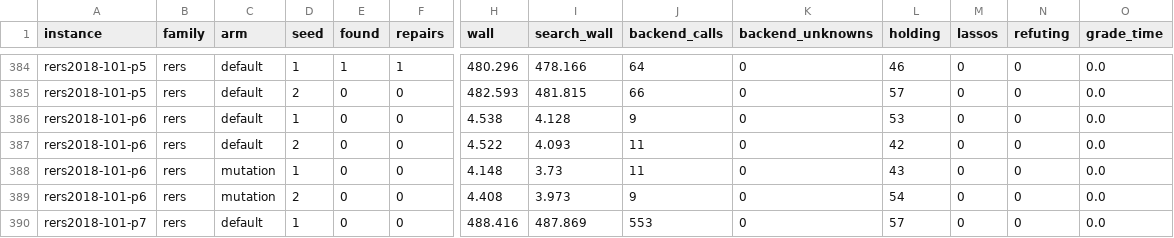
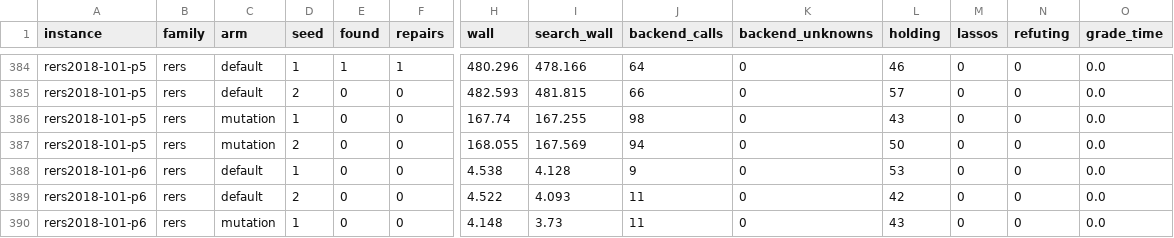
Before and after one commit to benmandrew/GAWAIN, a CSV file: bench/results/eval-budget-120x80-runs.csv, drawn as a sheet; only a part is shown, gaps mark what is left out; the shorter side is filled out with more unchanged rows; rows hold the shown columns only; the diff names each change by its address in the sheet, - before the commit and + after, or states it on an @@ line.

Commit message:
docs(eval): finish the rejected-side similarity ablation
On BEEM the accepted-side similarity cannot rank repairs, so commit
1bf40ed added a rejected-side count. This runs search_bench --semantic
rejected against default on the 100 model instances at 30x40, seeds
1-10, all 2,000 runs. Three Sieve runs hit the 3,600 s limit with 12
jobs on av3; rerun at 4 h with 5 jobs they finished in 1,914-2,636 s.

Rejected finds a repair less often than default (median 0.85 against
0.60; rejected higher on 9 instances, lower on 41, level on 50;
p<0.0001). Net subsumption also favours default (mean -0.107,
p=0.040; BEEM 0/9/4, p=0.006).

A run's semantic field is on its own side, so the two arms cannot be
compared on their own scores. The new bench/side_stats.py rescores
both arms with the score binary. Best rejection strength is 0.971
against 0.973 (p=0.17), and BEEM ties on 12 of 13 at 0.311. The
strength is the same, so default stays.

Also in this commit:

- Two rers2018-101-p5 mutation runs of the 120x80 budget died at
  about 183 s under an 8 GB cap. At 16 GB they finished in 168 s. The
  budget curve now has 198 pairs, and the gap is 24.2 points at
  120x80.
- evaluation.md said RERS 2018 problem 102 "exceeded 85 GB". The
  source note says it was still at 46 GB under an 85 GB cap when a
  3,000 s timeout stopped it. The text now says that.

```diff
--- a/bench/results/eval-budget-120x80-runs.csv
+++ b/bench/results/eval-budget-120x80-runs.csv
+row 386: rers2018-101-p5 | rers | mutation | 1 | 0 | 0 | 167.74 | 167.255 | 98 | 0 | 43 | 0 | 0 | 0.0
+row 387: rers2018-101-p5 | rers | mutation | 2 | 0 | 0 | 168.055 | 167.569 | 94 | 0 | 50 | 0 | 0 | 0.0
```
Also changed, not shown: bench/results/eval-budget-120x80-instances.csv, 7 other files.
